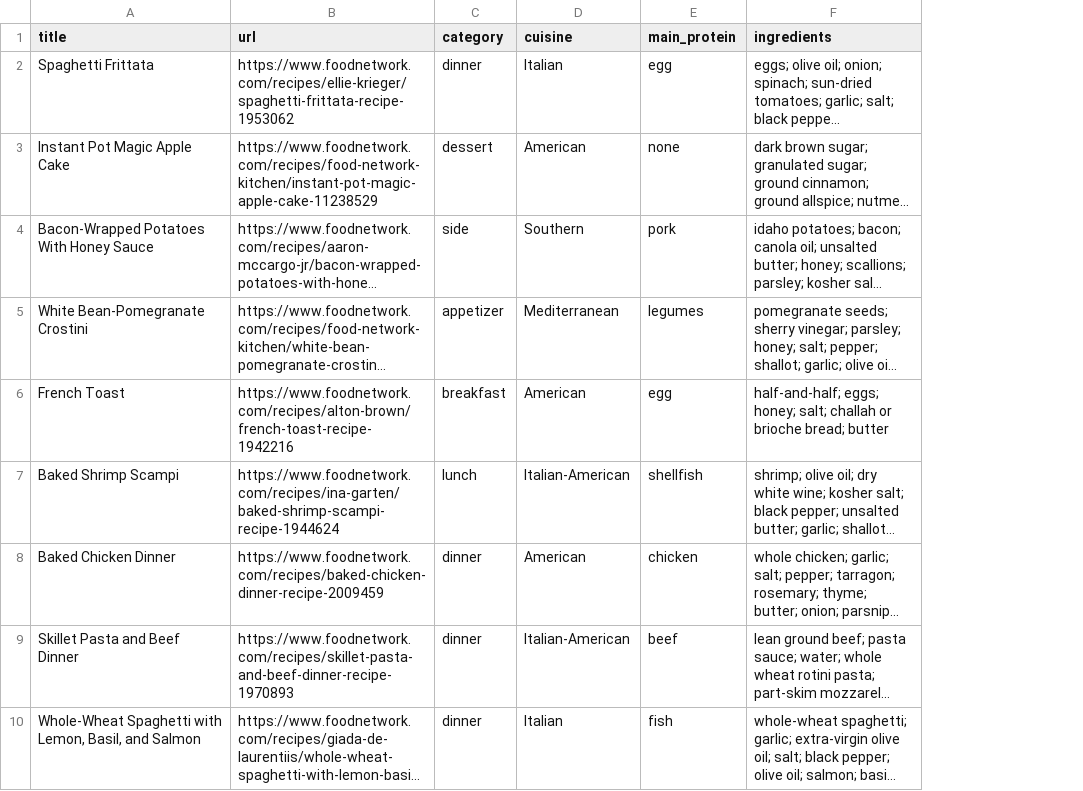
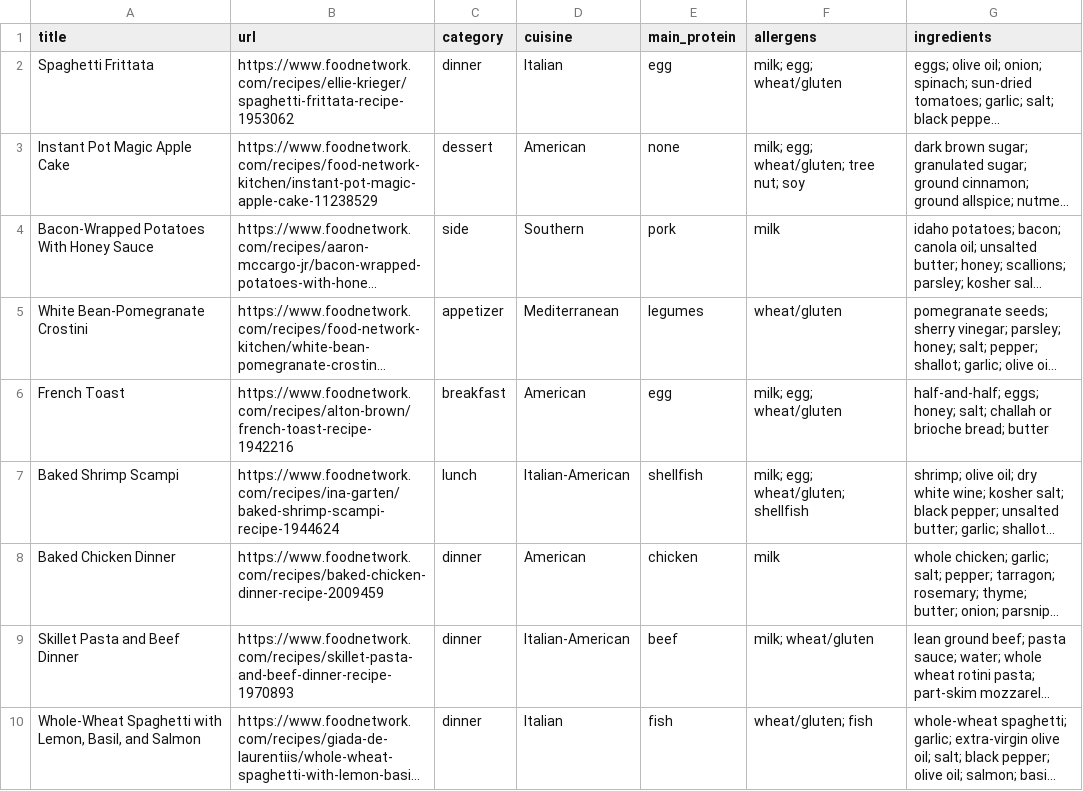
Before and after one commit to Jthom2321/FridgeChef, a CSV file: recipes_v2.csv, drawn as a sheet; only a part is shown; long unchanged cells end in …; the diff covers the shown part only; the diff names each change by its address in the sheet, - before the commit and + after, or states it on an @@ line.

```diff
--- a/recipes_v2.csv
+++ b/recipes_v2.csv
+column F (allergens), rows 2-10: milk; egg; wheat/gluten | milk; egg; wheat/gluten; tree nut; soy | milk | wheat/gluten | milk; egg; wheat/gluten | milk; egg; wheat/gluten; shellfish | milk | milk; wheat/gluten | wheat/gluten; fish
```
Also changed, not shown: 2 edited cells elsewhere in this file, 6 other files.
